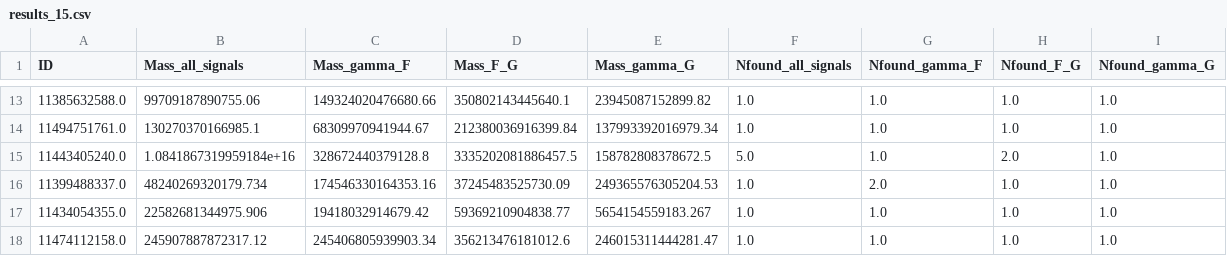
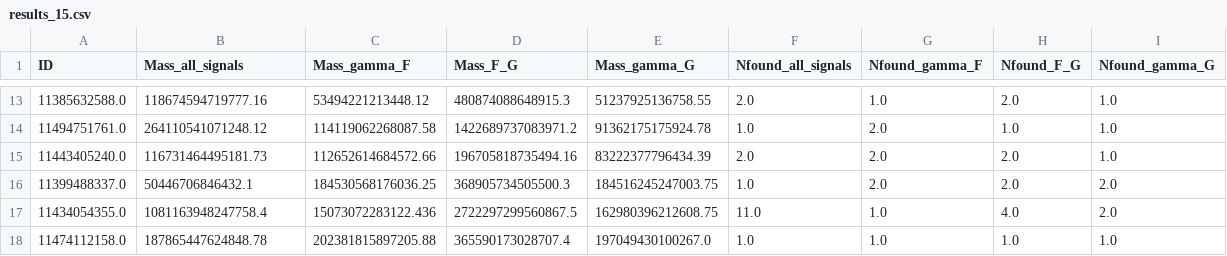
Before and after one commit to jShpiece/Thesis, a CSV file: Output/MDARK/Test15/results_15.csv, drawn as a sheet; only a part is shown, gaps mark what is left out; the diff covers the shown part only.

```diff
--- a/Output/MDARK/Test15/results_15.csv
+++ b/Output/MDARK/Test15/results_15.csv
@@ -13,6 +13,6 @@ ID,Mass_all_signals,Mass_gamma_F,Mass_F_G,Mass_gamma_G,Nfound_all_signals,Nfound
-11385632588.0, 99709187890755.06, 149324020476680.66, 350802143445640.1, 23945087152899.82, 1.0, 1.0, 1.0, 1.0
-11494751761.0, 130270370166985.1, 68309970941944.67, 212380036916399.84, 137993392016979.34, 1.0, 1.0, 1.0, 1.0
-11443405240.0, 1.0841867319959184e+16, 328672440379128.8, 3335202081886457.5, 158782808378672.5, 5.0, 1.0, 2.0, 1.0
-11399488337.0, 48240269320179.734, 174546330164353.16, 37245483525730.09, 249365576305204.53, 1.0, 2.0, 1.0, 1.0
-11434054355.0, 22582681344975.906, 19418032914679.42, 59369210904838.77, 5654154559183.267, 1.0, 1.0, 1.0, 1.0
-11474112158.0, 245907887872317.12, 245406805939903.34, 356213476181012.6, 246015311444281.47, 1.0, 1.0, 1.0, 1.0
+11385632588.0, 118674594719777.16, 53494221213448.12, 480874088648915.3, 51237925136758.55, 2.0, 1.0, 2.0, 1.0
+11494751761.0, 264110541071248.12, 114119062268087.58, 1422689737083971.2, 91362175175924.78, 1.0, 2.0, 1.0, 1.0
+11443405240.0, 116731464495181.73, 112652614684572.66, 196705818735494.16, 83222377796434.39, 2.0, 2.0, 2.0, 1.0
+11399488337.0, 50446706846432.1, 184530568176036.25, 368905734505500.3, 184516245247003.75, 1.0, 2.0, 2.0, 2.0
+11434054355.0, 1081163948247758.4, 15073072283122.436, 2722297299560867.5, 162980396212608.75, 11.0, 1.0, 4.0, 2.0
+11474112158.0, 187865447624848.78, 202381815897205.88, 365590173028707.4, 197049430100267.0, 1.0, 1.0, 1.0, 1.0
```
Also changed, not shown: 149 edited cells elsewhere in this file, 23 other files.
